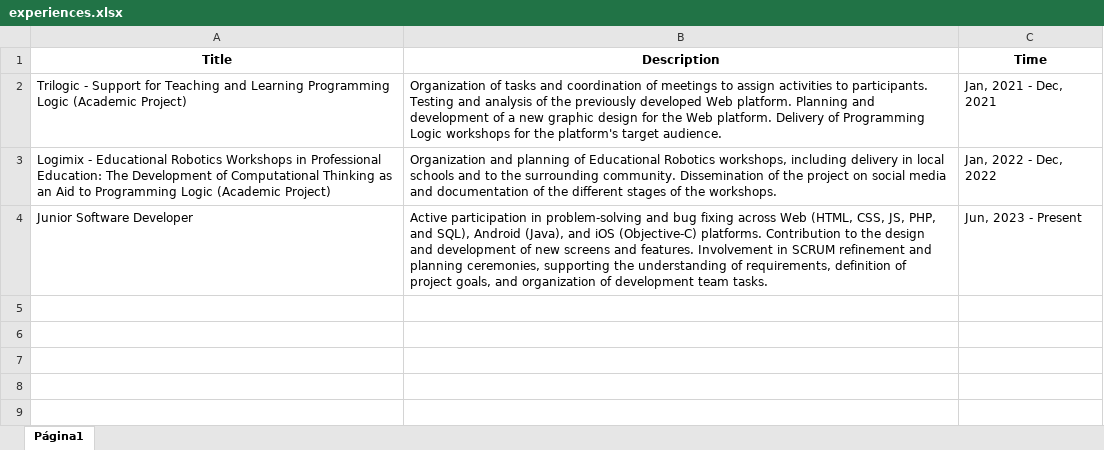
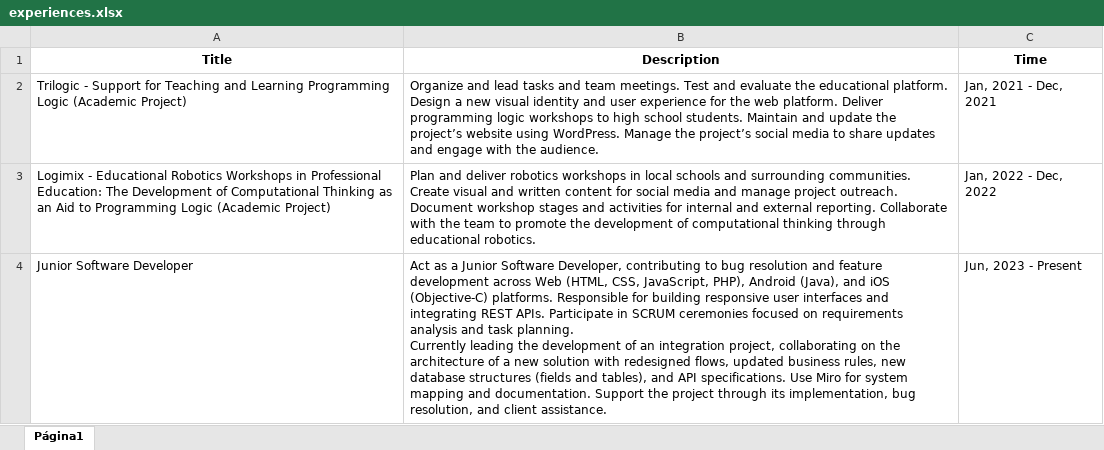
Before and after one commit to zagvii/my-portfolio, an Excel workbook: assets/experiences.xlsx, sheet Página1, drawn as a sheet; values as stored, in another font and other column widths than the file's, no borders; charts and pictures not drawn; ↵ is a line break in a cell; the diff names each change by its address in the sheet, - before the commit and + after, or states it on an @@ line.

Commit message:
updatingSkillsAndExperience

```diff
--- a/assets/experiences.xlsx (sheet Página1)
+++ b/assets/experiences.xlsx (sheet Página1)
-B2 (Description): Organization of tasks and coordination of meetings to assign activities to participants. Testing and analysis of the previously developed Web platform. Planning and development of a new graphic design for the Web platform. Delivery of Programming Logic workshops for the platform's target audience.
+B2 (Description): Organize and lead tasks and team meetings. Test and evaluate the educational platform. Design a new visual identity and user experience for the web platform. Deliver programming logic workshops to high school students. Maintain and update the project’s website using WordPress. Manage the project’s social media to share updates and engage with the audience.
-B3 (Description): Organization and planning of Educational Robotics workshops, including delivery in local schools and to the surrounding community. Dissemination of the project on social media and documentation of the different stages of the workshops.
+B3 (Description): Plan and deliver robotics workshops in local schools and surrounding communities. Create visual and written content for social media and manage project outreach. Document workshop stages and activities for internal and external reporting. Collaborate with the team to promote the development of computational thinking through educational robotics.
-B4 (Description): Active participation in problem-solving and bug fixing across Web (HTML, CSS, JS, PHP, and SQL), Android (Java), and iOS (Objective-C) platforms. Contribution to the design and development of new screens and features. Involvement in SCRUM refinement and planning ceremonies, supporting the understanding of requirements, definition of project goals, and organization of development team tasks.
+B4 (Description): Act as a Junior Software Developer, contributing to bug resolution and feature development across Web (HTML, CSS, JavaScript, PHP), Android (Java), and iOS (Objective-C) platforms. Responsible for building responsive user interfaces and integrating REST APIs. Participate in SCRUM ceremonies focused on requirements analysis and task planning. ↵ Currently leading the development of an integration project, collaborating on the architecture of a new solution with redesigned flows, updated business rules, new database structures (fields and tables), and API specifications. Use Miro for system mapping and documentation. Support the project through its implementation, bug resolution, and client assistance.
```
Also changed, not shown: 2 other files.
